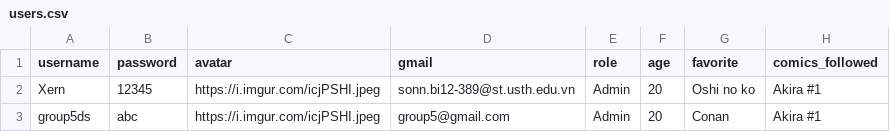
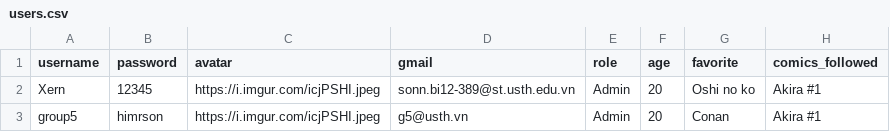
Before and after one commit to Xernnn/Comics, a CSV file: example datasets/users.csv, drawn as a sheet.

Commit message:
change

```diff
--- a/example datasets/users.csv
+++ b/example datasets/users.csv
@@ -2,2 +2,2 @@ username,password,avatar,gmail,role,age,favorite,comics_followed
 Xern,12345,https://i.imgur.com/icjPSHI.jpeg,sonn.bi12-389@st.usth.edu.vn,Admin,20,Oshi no ko,Akira #1
-group5ds,abc,https://i.imgur.com/icjPSHI.jpeg,group5@gmail.com,Admin,20,Conan,Akira #1
+group5,himrson,https://i.imgur.com/icjPSHI.jpeg,g5@usth.vn,Admin,20,Conan,Akira #1
```
